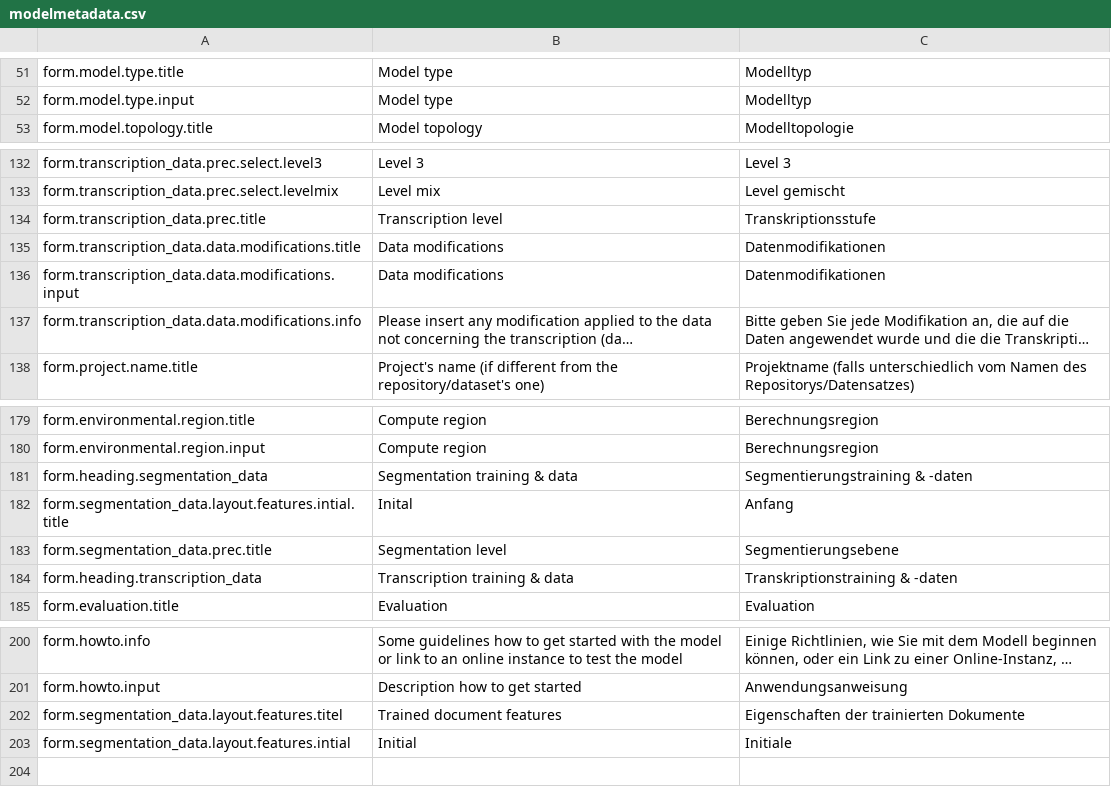
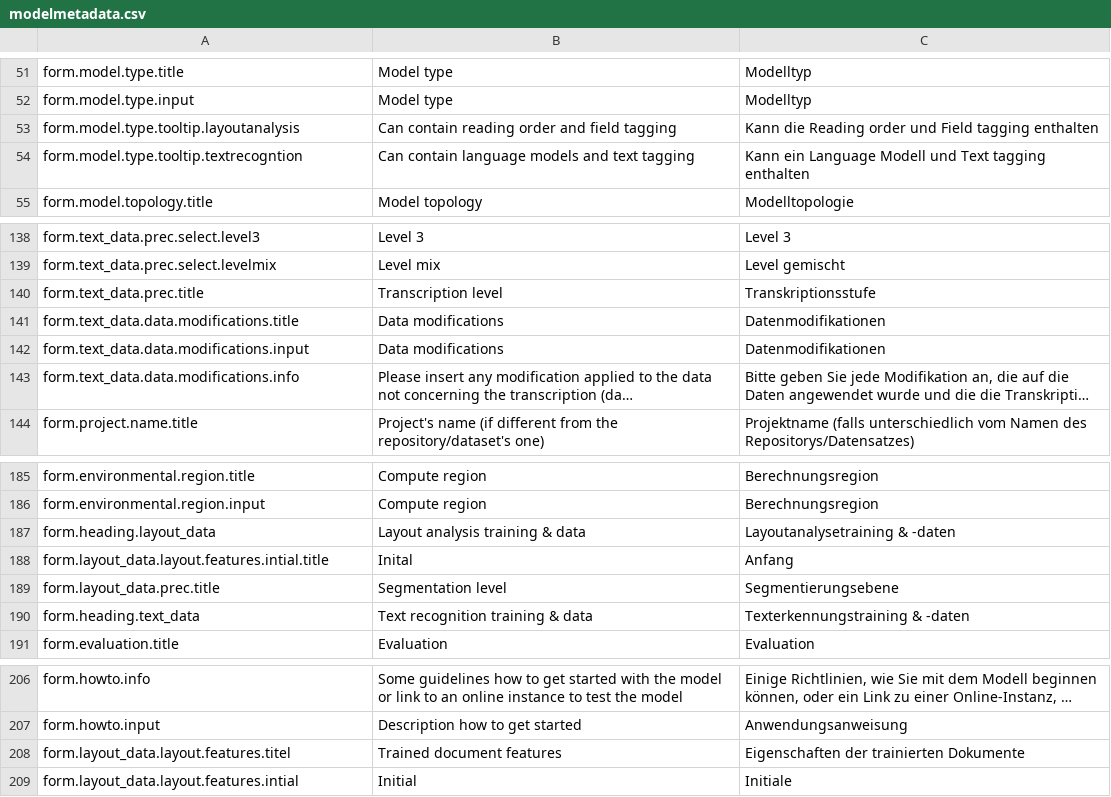
Before and after one commit to JKamlah/ocr-model-metadata, a CSV file: assets/vanilla-i18n/modelmetadata.csv, drawn as a sheet; only a part is shown, gaps mark what is left out; long unchanged cells end in …; removed rows and columns are numbered as before the commit, all else as after; the diff covers the shown part only; the diff names each change by its address in the sheet, - before the commit and + after, or states it on an @@ line.

Commit message:
Add: Specification of the model.

```diff
--- a/assets/vanilla-i18n/modelmetadata.csv
+++ b/assets/vanilla-i18n/modelmetadata.csv
+row 53: form.model.type.tooltip.layoutanalysis | Can contain reading order and field tagging | Kann die Reading order und Field tagging enthalten
+row 54: form.model.type.tooltip.textrecogntion | Can contain language models and text tagging | Kann ein Language Modell und Text tagging enthalten
-A138: form.transcription_data.prec.select.level3
+A138: form.text_data.prec.select.level3
-A139: form.transcription_data.prec.select.levelmix
+A139: form.text_data.prec.select.levelmix
-A140: form.transcription_data.prec.title
+A140: form.text_data.prec.title
-A141: form.transcription_data.data.modifications.title
+A141: form.text_data.data.modifications.title
-A142: form.transcription_data.data.modifications.input
+A142: form.text_data.data.modifications.input
-A143: form.transcription_data.data.modifications.info
+A143: form.text_data.data.modifications.info
-row 181: form.heading.segmentation_data | Segmentation training & data | Segmentierungstraining & -daten
+row 187: form.heading.layout_data | Layout analysis training & data | Layoutanalysetraining & -daten
-A188: form.segmentation_data.layout.features.intial.title
+A188: form.layout_data.layout.features.intial.title
-A189: form.segmentation_data.prec.title
+A189: form.layout_data.prec.title
-row 184: form.heading.transcription_data | Transcription training & data | Transkriptionstraining & -daten
+row 190: form.heading.text_data | Text recognition training & data | Texterkennungstraining & -daten
-A208: form.segmentation_data.layout.features.titel
+A208: form.layout_data.layout.features.titel
-A209: form.segmentation_data.layout.features.intial
+A209: form.layout_data.layout.features.intial
```
Also changed, not shown: 4 added rows and 52 edited cells elsewhere in this file, 4 other files.
